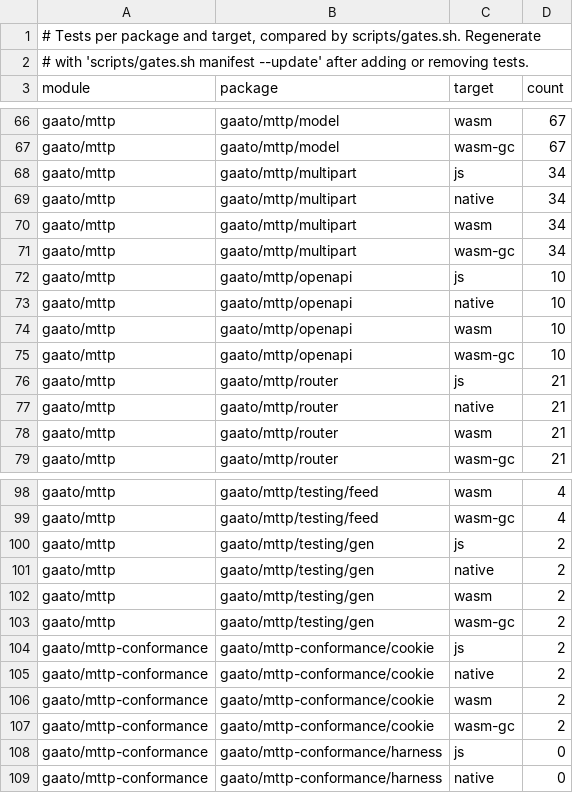
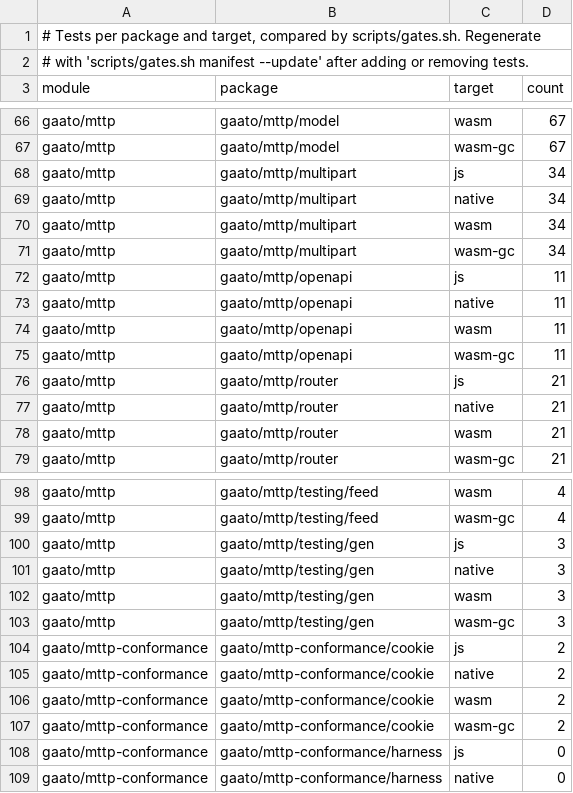
Before and after one commit to gaato/mttp, a TSV file: scripts/test_manifest.tsv, drawn as a sheet; only a part is shown, gaps mark what is left out.

```diff
--- a/scripts/test_manifest.tsv
+++ b/scripts/test_manifest.tsv
@@ -71,6 +71,6 @@ gaato/mttp	gaato/mttp/multipart	wasm	34
 gaato/mttp	gaato/mttp/multipart	wasm-gc	34
-gaato/mttp	gaato/mttp/openapi	js	10
-gaato/mttp	gaato/mttp/openapi	native	10
-gaato/mttp	gaato/mttp/openapi	wasm	10
-gaato/mttp	gaato/mttp/openapi	wasm-gc	10
+gaato/mttp	gaato/mttp/openapi	js	11
+gaato/mttp	gaato/mttp/openapi	native	11
+gaato/mttp	gaato/mttp/openapi	wasm	11
+gaato/mttp	gaato/mttp/openapi	wasm-gc	11
 gaato/mttp	gaato/mttp/router	js	21
@@ -99,6 +99,6 @@ gaato/mttp	gaato/mttp/testing/feed	wasm	4
 gaato/mttp	gaato/mttp/testing/feed	wasm-gc	4
-gaato/mttp	gaato/mttp/testing/gen	js	2
-gaato/mttp	gaato/mttp/testing/gen	native	2
-gaato/mttp	gaato/mttp/testing/gen	wasm	2
-gaato/mttp	gaato/mttp/testing/gen	wasm-gc	2
+gaato/mttp	gaato/mttp/testing/gen	js	3
+gaato/mttp	gaato/mttp/testing/gen	native	3
+gaato/mttp	gaato/mttp/testing/gen	wasm	3
+gaato/mttp	gaato/mttp/testing/gen	wasm-gc	3
 gaato/mttp-conformance	gaato/mttp-conformance/cookie	js	2
```
Also changed, not shown: scripts/runtime_manifest.tsv, 39 other files.
